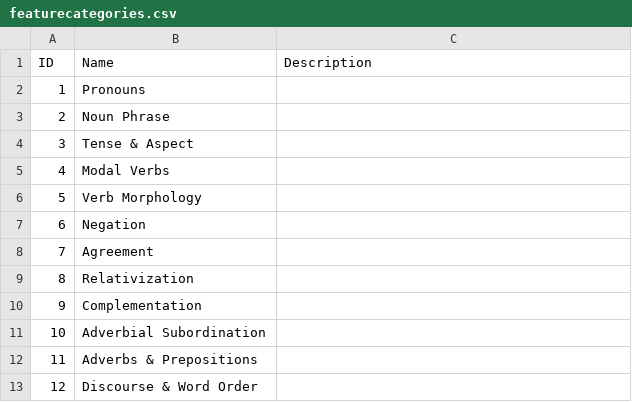
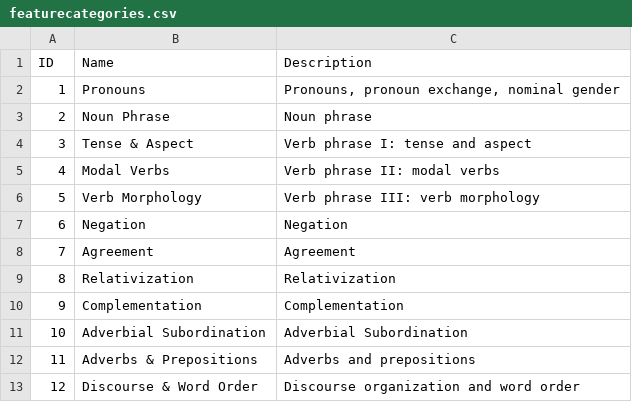
Before and after one commit to cldf-datasets/ewave, a CSV file: cldf/featurecategories.csv, drawn as a sheet.

Commit message:
fixed missing category descriptions

```diff
--- a/cldf/featurecategories.csv
+++ b/cldf/featurecategories.csv
@@ -1,13 +1,13 @@
 ID,Name,Description
-1,Pronouns,
-2,Noun Phrase,
-3,Tense & Aspect,
-4,Modal Verbs,
-5,Verb Morphology,
-6,Negation,
-7,Agreement,
-8,Relativization,
-9,Complementation,
-10,Adverbial Subordination,
-11,Adverbs & Prepositions,
-12,Discourse & Word Order,
+1,Pronouns,"Pronouns, pronoun exchange, nominal gender"
+2,Noun Phrase,Noun phrase
+3,Tense & Aspect,Verb phrase I: tense and aspect
+4,Modal Verbs,Verb phrase II: modal verbs
+5,Verb Morphology,Verb phrase III: verb morphology
+6,Negation,Negation
+7,Agreement,Agreement
+8,Relativization,Relativization
+9,Complementation,Complementation
+10,Adverbial Subordination,Adverbial Subordination
+11,Adverbs & Prepositions,Adverbs and prepositions
+12,Discourse & Word Order,Discourse organization and word order
```
Also changed, not shown: 2 other files.
